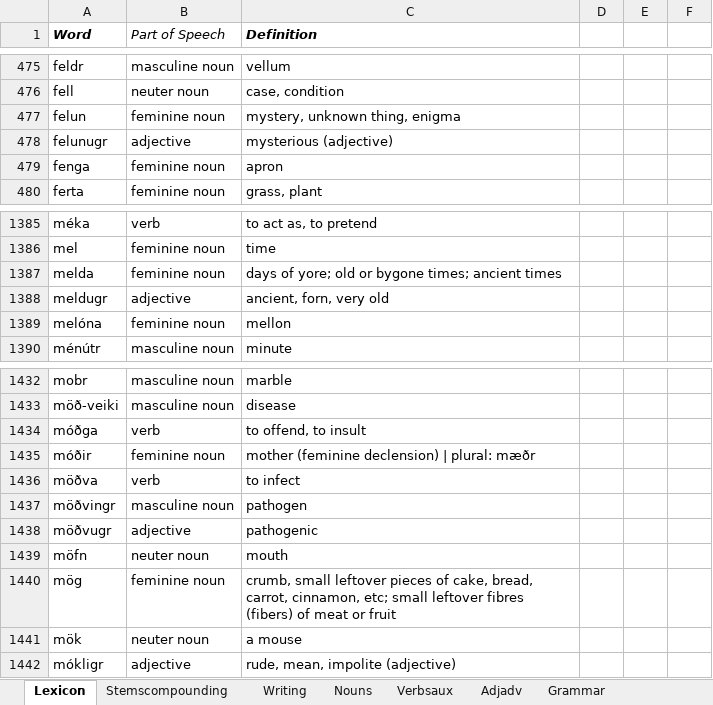
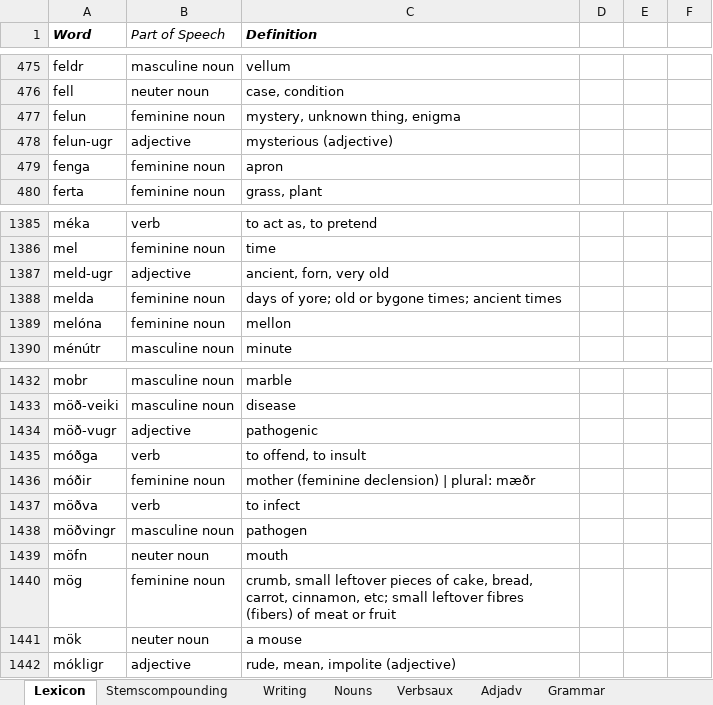
Before and after one commit to Oneo64/Aldraheimr, an Excel workbook: Literature/Languages/Oddarish.xlsx, sheet Lexicon, drawn as a sheet; only a part is shown, gaps mark what is left out; values as stored, in another font and other column widths than the file's, no borders; charts and pictures and table styles not drawn; removed rows and columns are numbered as before the commit, all else as after; the diff names each change by its address in the sheet, - before the commit and + after, or states it on an @@ line.

Commit message:
Update Oddarish.xlsx

```diff
--- a/Literature/Languages/Oddarish.xlsx (sheet Lexicon)
+++ b/Literature/Languages/Oddarish.xlsx (sheet Lexicon)
-A478 (Word): felunugr
+A478 (Word): felun-ugr
+row 1387: meld-ugr | adjective | ancient, forn, very old
-row 1388: meldugr | adjective | ancient, forn, very old
+row 1434: möð-vugr | adjective | pathogenic
-row 1438: möðvugr | adjective | pathogenic
```
